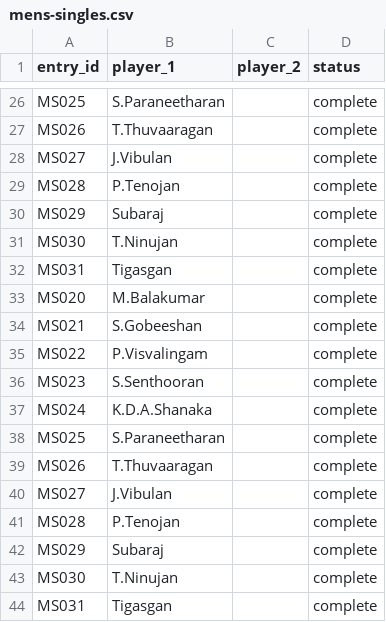
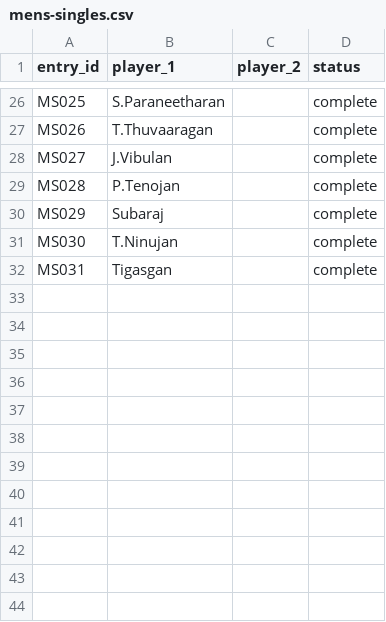
Before and after one commit to dilaxsaswaran-2023/badminton-nesm, a CSV file: public/data/mens-singles.csv, drawn as a sheet; only a part is shown, gaps mark what is left out; the diff names each change by its address in the sheet, - before the commit and + after, or states it on an @@ line.

```diff
--- a/public/data/mens-singles.csv
+++ b/public/data/mens-singles.csv
-row 33: MS020 | M.Balakumar |  | complete
-row 34: MS021 | S.Gobeeshan |  | complete
-row 35: MS022 | P.Visvalingam |  | complete
-row 36: MS023 | S.Senthooran |  | complete
-row 37: MS024 | K.D.A.Shanaka |  | complete
-row 38: MS025 | S.Paraneetharan |  | complete
-row 39: MS026 | T.Thuvaaragan |  | complete
-row 40: MS027 | J.Vibulan |  | complete
-row 41: MS028 | P.Tenojan |  | complete
-row 42: MS029 | Subaraj |  | complete
-row 43: MS030 | T.Ninujan |  | complete
-row 44: MS031 | Tigasgan |  | complete
```
Also changed, not shown: data/men-over-40-doubles.csv, public/data/men-over-40-doubles.csv, 5 other files.
